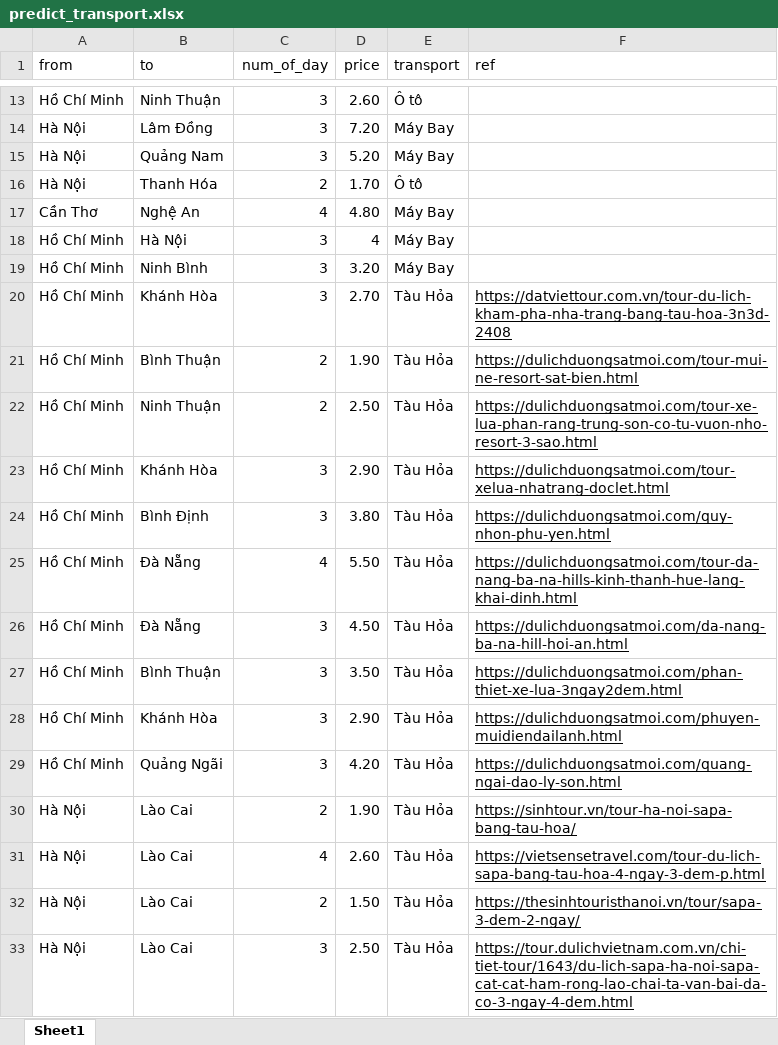
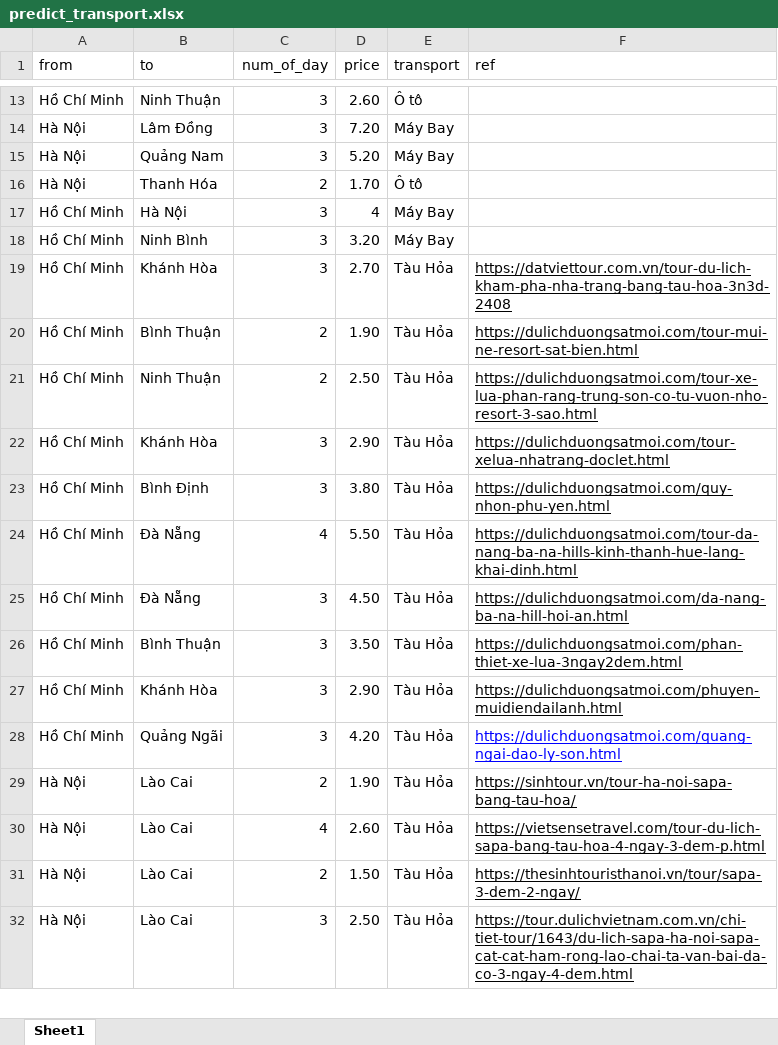
Before and after one commit to congthanhtr/Test, an Excel workbook: TestSv/static/predict_transport.xlsx, sheet Sheet1, drawn as a sheet; only a part is shown, gaps mark what is left out; values as stored, in another font and other column widths than the file's, no borders; removed rows and columns are numbered as before the commit, all else as after; the diff names each change by its address in the sheet, - before the commit and + after, or states it on an @@ line.

Commit message:
retrain predict transport model modify divide places code

```diff
--- a/TestSv/static/predict_transport.xlsx (sheet Sheet1)
+++ b/TestSv/static/predict_transport.xlsx (sheet Sheet1)
-row 17: Cần Thơ | Nghệ An | 4 | 4.80 | Máy Bay
-F28 text colour: black
+F28 text colour: #0000FF
```
Also changed, not shown: 5 other files.
